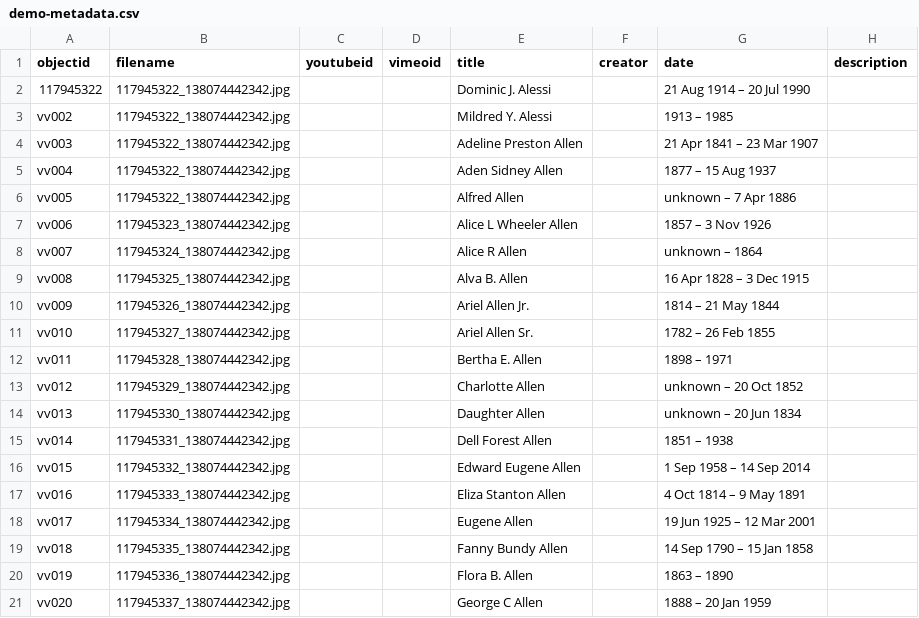
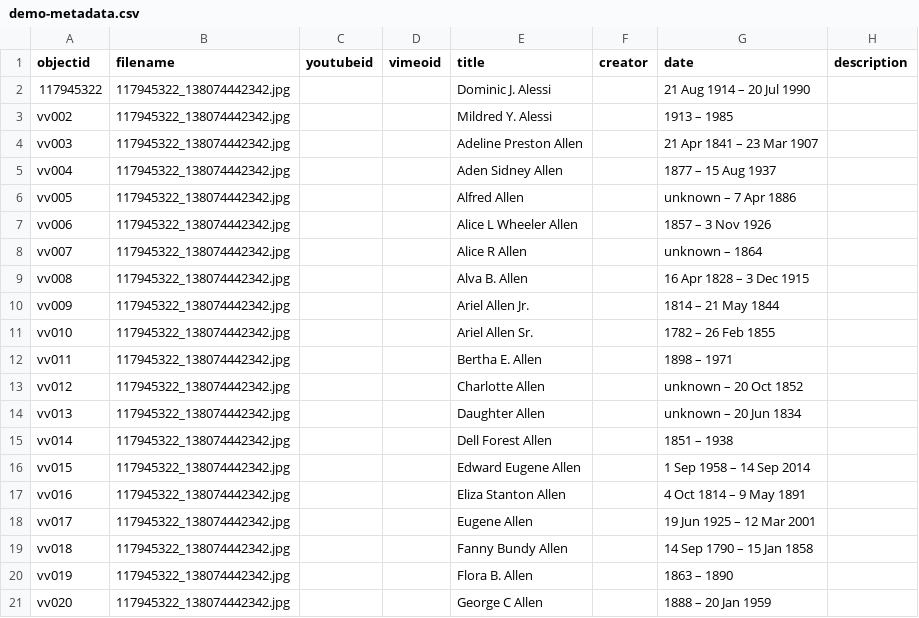
Before and after one commit to sgraham3/valley-view, a CSV file: _data/demo-metadata.csv, drawn as a sheet; only a part is shown; the diff names each change by its address in the sheet, - before the commit and + after, or states it on an @@ line.

Commit message:
Add files via upload

```diff
--- a/_data/demo-metadata.csv
+++ b/_data/demo-metadata.csv
-B7 (filename): 117945323_138074442342.jpg
+B7 (filename): 117945322_138074442342.jpg
-B8 (filename): 117945324_138074442342.jpg
+B8 (filename): 117945322_138074442342.jpg
-B9 (filename): 117945325_138074442342.jpg
+B9 (filename): 117945322_138074442342.jpg
-B10 (filename): 117945326_138074442342.jpg
+B10 (filename): 117945322_138074442342.jpg
-B11 (filename): 117945327_138074442342.jpg
+B11 (filename): 117945322_138074442342.jpg
-B12 (filename): 117945328_138074442342.jpg
+B12 (filename): 117945322_138074442342.jpg
-B13 (filename): 117945329_138074442342.jpg
+B13 (filename): 117945322_138074442342.jpg
-B14 (filename): 117945330_138074442342.jpg
+B14 (filename): 117945322_138074442342.jpg
-B15 (filename): 117945331_138074442342.jpg
+B15 (filename): 117945322_138074442342.jpg
-B16 (filename): 117945332_138074442342.jpg
+B16 (filename): 117945322_138074442342.jpg
-B17 (filename): 117945333_138074442342.jpg
+B17 (filename): 117945322_138074442342.jpg
-B18 (filename): 117945334_138074442342.jpg
+B18 (filename): 117945322_138074442342.jpg
-B19 (filename): 117945335_138074442342.jpg
+B19 (filename): 117945322_138074442342.jpg
-B20 (filename): 117945336_138074442342.jpg
+B20 (filename): 117945322_138074442342.jpg
-B21 (filename): 117945337_138074442342.jpg
+B21 (filename): 117945322_138074442342.jpg
```
